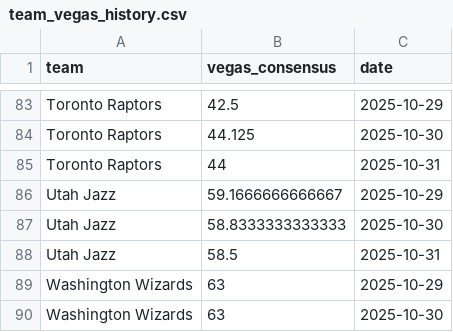
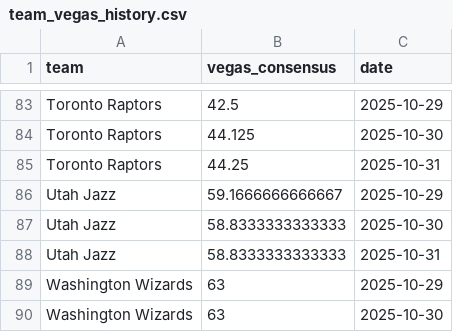
Before and after one commit to ejperez2/skins-standings, a CSV file: team_vegas_history.csv, drawn as a sheet; only a part is shown, gaps mark what is left out.

```diff
--- a/team_vegas_history.csv
+++ b/team_vegas_history.csv
@@ -84,6 +84,6 @@
 "Toronto Raptors",44.125,2025-10-30
-"Toronto Raptors",44,2025-10-31
+"Toronto Raptors",44.25,2025-10-31
 "Utah Jazz",59.1666666666667,2025-10-29
 "Utah Jazz",58.8333333333333,2025-10-30
-"Utah Jazz",58.5,2025-10-31
+"Utah Jazz",58.8333333333333,2025-10-31
 "Washington Wizards",63,2025-10-29
```
Also changed, not shown: standings_history.csv, 1 other file.
